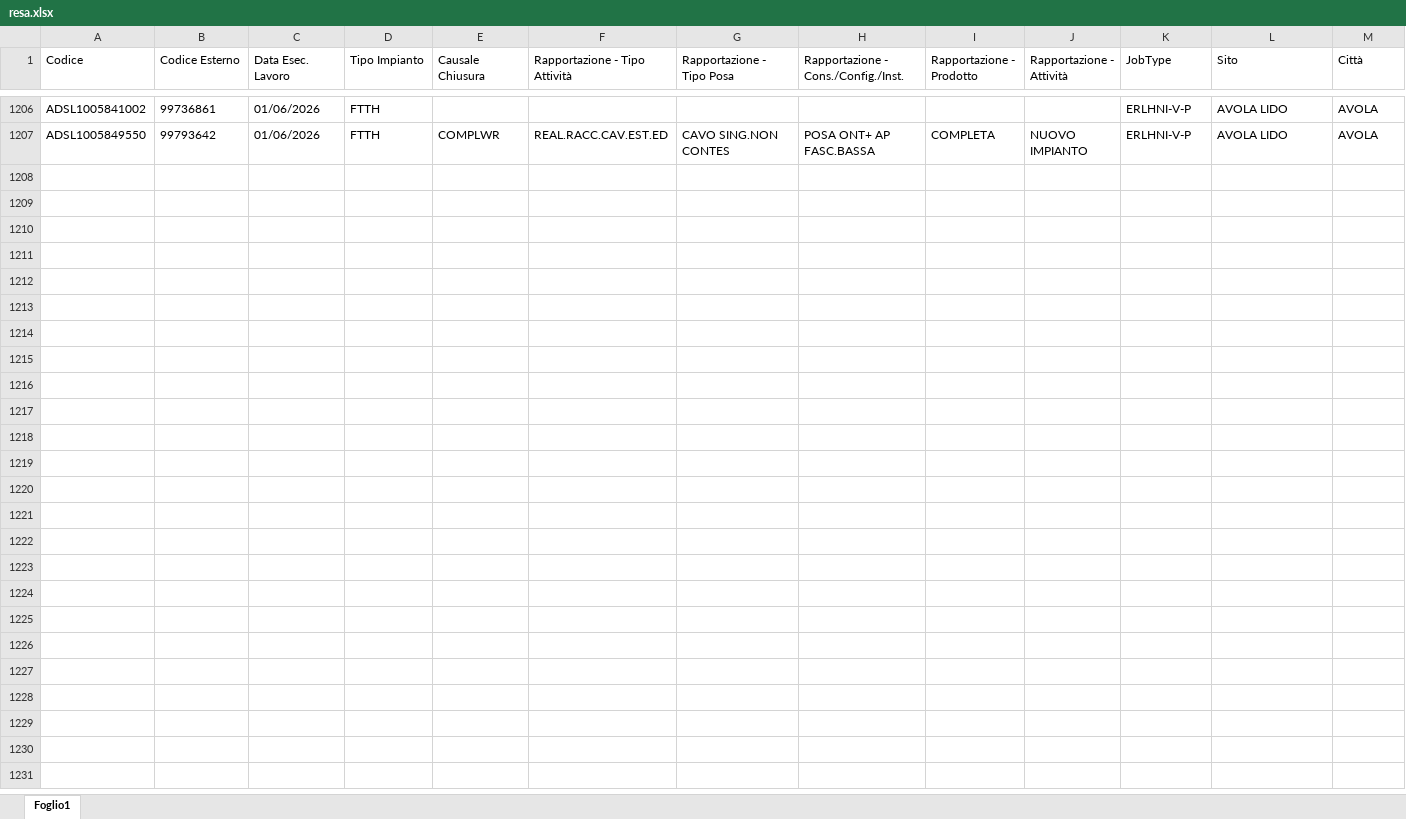
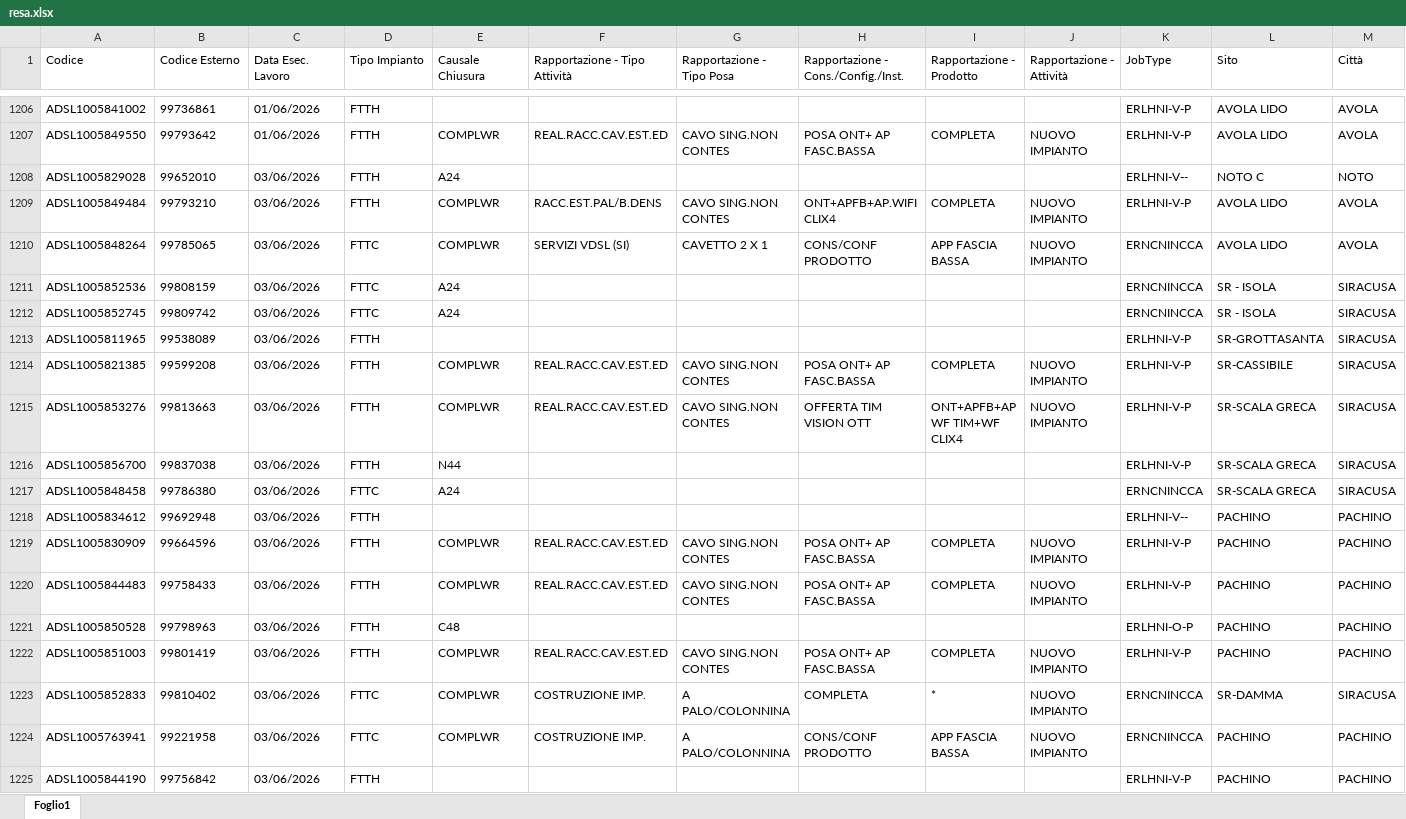
Before and after one commit to lbianco11197/Avanzamento-Delivery, an Excel workbook: resa.xlsx, sheet Foglio1, drawn as a sheet; only a part is shown, gaps mark what is left out; values as stored, in another font and other column widths than the file's, no borders; rows hold the shown columns only; the diff covers the shown part only; the diff names each change by its address in the sheet, - before the commit and + after, or states it on an @@ line.

Commit message:
Aggiornato resa.xlsx da lbianco via Streamlit

```diff
--- a/resa.xlsx (sheet Foglio1)
+++ b/resa.xlsx (sheet Foglio1)
+row 1208: ADSL1005829028 | 99652010 | 03/06/2026 | FTTH | A24 |  |  |  |  |  | ERLHNI-V-- | NOTO C | NOTO
+row 1209: ADSL1005849484 | 99793210 | 03/06/2026 | FTTH | COMPLWR | RACC.EST.PAL/B.DENS | CAVO SING.NON CONTES | ONT+APFB+AP.WIFI CLIX4 | COMPLETA | NUOVO IMPIANTO | ERLHNI-V-P | AVOLA LIDO | AVOLA
+row 1210: ADSL1005848264 | 99785065 | 03/06/2026 | FTTC | COMPLWR | SERVIZI VDSL (SI) | CAVETTO 2 X 1 | CONS/CONF PRODOTTO | APP FASCIA BASSA | NUOVO IMPIANTO | ERNCNINCCA | AVOLA LIDO | AVOLA
+row 1211: ADSL1005852536 | 99808159 | 03/06/2026 | FTTC | A24 |  |  |  |  |  | ERNCNINCCA | SR - ISOLA | SIRACUSA
+row 1212: ADSL1005852745 | 99809742 | 03/06/2026 | FTTC | A24 |  |  |  |  |  | ERNCNINCCA | SR - ISOLA | SIRACUSA
+row 1213: ADSL1005811965 | 99538089 | 03/06/2026 | FTTH |  |  |  |  |  |  | ERLHNI-V-P | SR-GROTTASANTA | SIRACUSA
+row 1214: ADSL1005821385 | 99599208 | 03/06/2026 | FTTH | COMPLWR | REAL.RACC.CAV.EST.ED | CAVO SING.NON CONTES | POSA ONT+ AP FASC.BASSA | COMPLETA | NUOVO IMPIANTO | ERLHNI-V-P | SR-CASSIBILE | SIRACUSA
+row 1215: ADSL1005853276 | 99813663 | 03/06/2026 | FTTH | COMPLWR | REAL.RACC.CAV.EST.ED | CAVO SING.NON CONTES | OFFERTA TIM VISION OTT | ONT+APFB+AP WF TIM+WF CLIX4 | NUOVO IMPIANTO | ERLHNI-V-P | SR-SCALA GRECA | SIRACUSA
+row 1216: ADSL1005856700 | 99837038 | 03/06/2026 | FTTH | N44 |  |  |  |  |  | ERLHNI-V-P | SR-SCALA GRECA | SIRACUSA
+row 1217: ADSL1005848458 | 99786380 | 03/06/2026 | FTTC | A24 |  |  |  |  |  | ERNCNINCCA | SR-SCALA GRECA | SIRACUSA
+row 1218: ADSL1005834612 | 99692948 | 03/06/2026 | FTTH |  |  |  |  |  |  | ERLHNI-V-- | PACHINO | PACHINO
+row 1219: ADSL1005830909 | 99664596 | 03/06/2026 | FTTH | COMPLWR | REAL.RACC.CAV.EST.ED | CAVO SING.NON CONTES | POSA ONT+ AP FASC.BASSA | COMPLETA | NUOVO IMPIANTO | ERLHNI-V-P | PACHINO | PACHINO
+row 1220: ADSL1005844483 | 99758433 | 03/06/2026 | FTTH | COMPLWR | REAL.RACC.CAV.EST.ED | CAVO SING.NON CONTES | POSA ONT+ AP FASC.BASSA | COMPLETA | NUOVO IMPIANTO | ERLHNI-V-P | PACHINO | PACHINO
+row 1221: ADSL1005850528 | 99798963 | 03/06/2026 | FTTH | C48 |  |  |  |  |  | ERLHNI-O-P | PACHINO | PACHINO
+row 1222: ADSL1005851003 | 99801419 | 03/06/2026 | FTTH | COMPLWR | REAL.RACC.CAV.EST.ED | CAVO SING.NON CONTES | POSA ONT+ AP FASC.BASSA | COMPLETA | NUOVO IMPIANTO | ERLHNI-V-P | PACHINO | PACHINO
+row 1223: ADSL1005852833 | 99810402 | 03/06/2026 | FTTC | COMPLWR | COSTRUZIONE IMP. | A PALO/COLONNINA | COMPLETA | * | NUOVO IMPIANTO | ERNCNINCCA | SR-DAMMA | SIRACUSA
+row 1224: ADSL1005763941 | 99221958 | 03/06/2026 | FTTC | COMPLWR | COSTRUZIONE IMP. | A PALO/COLONNINA | CONS/CONF PRODOTTO | APP FASCIA BASSA | NUOVO IMPIANTO | ERNCNINCCA | PACHINO | PACHINO
+row 1225: ADSL1005844190 | 99756842 | 03/06/2026 | FTTH |  |  |  |  |  |  | ERLHNI-V-P | PACHINO | PACHINO
```
Also changed, not shown: 27 added rows elsewhere in this sheet.
